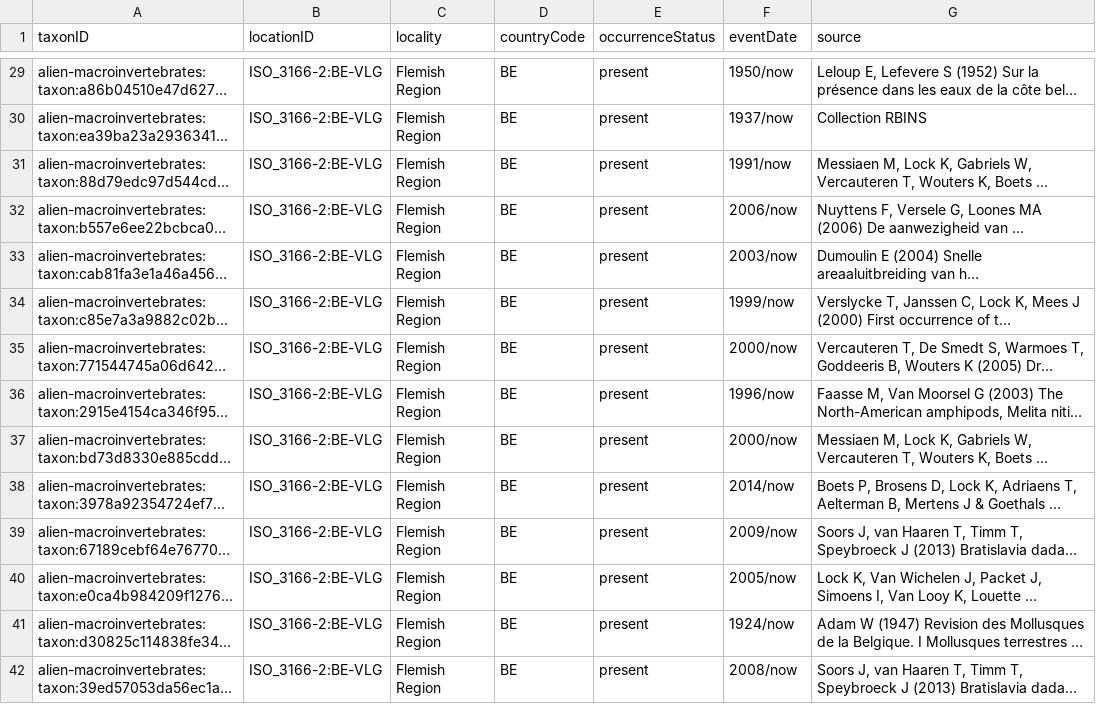
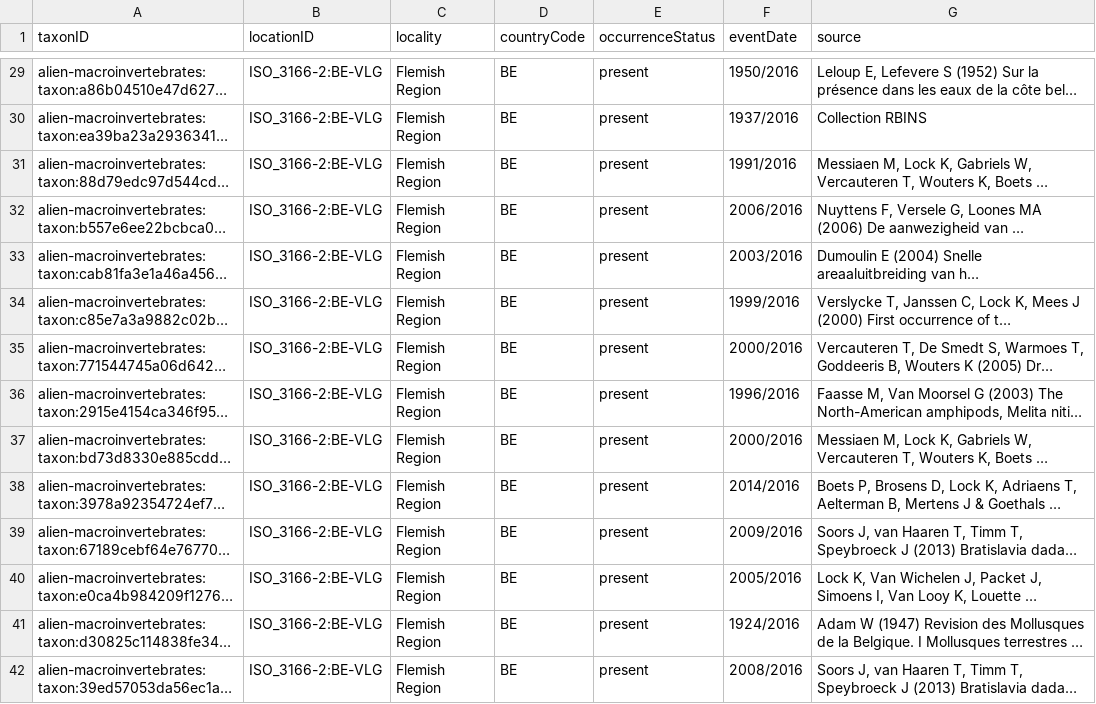
Before and after one commit to LifeWatchINBO/alien-macroinvertebrates, a CSV file: data/processed/dwc_checklist/distribution.csv, drawn as a sheet; only a part is shown, gaps mark what is left out; long unchanged cells end in …; the diff covers the shown part only; the diff names each change by its address in the sheet, - before the commit and + after, or states it on an @@ line.

```diff
--- a/data/processed/dwc_checklist/distribution.csv
+++ b/data/processed/dwc_checklist/distribution.csv
-F29 (eventDate): 1950/now
+F29 (eventDate): 1950/2016
-F30 (eventDate): 1937/now
+F30 (eventDate): 1937/2016
-F31 (eventDate): 1991/now
+F31 (eventDate): 1991/2016
-F32 (eventDate): 2006/now
+F32 (eventDate): 2006/2016
-F33 (eventDate): 2003/now
+F33 (eventDate): 2003/2016
-F34 (eventDate): 1999/now
+F34 (eventDate): 1999/2016
-F35 (eventDate): 2000/now
+F35 (eventDate): 2000/2016
-F36 (eventDate): 1996/now
+F36 (eventDate): 1996/2016
-F37 (eventDate): 2000/now
+F37 (eventDate): 2000/2016
-F38 (eventDate): 2014/now
+F38 (eventDate): 2014/2016
-F39 (eventDate): 2009/now
+F39 (eventDate): 2009/2016
-F40 (eventDate): 2005/now
+F40 (eventDate): 2005/2016
-F41 (eventDate): 1924/now
+F41 (eventDate): 1924/2016
-F42 (eventDate): 2008/now
+F42 (eventDate): 2008/2016
```
Also changed, not shown: 58 edited cells elsewhere in this file, 2 other files.
